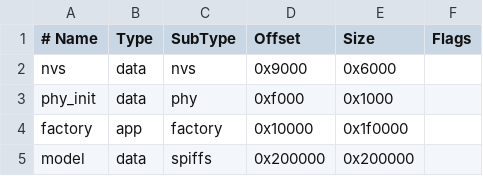
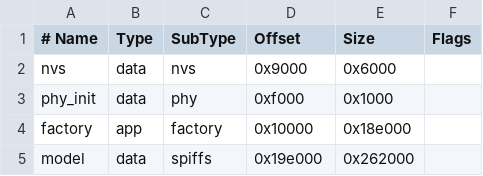
Before and after one commit to yandex-studcamp/smart-trash-firmware, a CSV file: partitions.csv, drawn as a sheet.

```diff
--- a/partitions.csv
+++ b/partitions.csv
@@ -3,3 +3,3 @@ nvs,      data, nvs,     0x9000,   0x6000,
 phy_init, data, phy,     0xf000,   0x1000,
-factory,  app,  factory, 0x10000,  0x1f0000,
-model,    data, spiffs,  0x200000, 0x200000,
+factory,  app,  factory, 0x10000,  0x18e000,
+model,    data, spiffs,  0x19e000, 0x262000,
```
Also changed, not shown: 21 other files.
